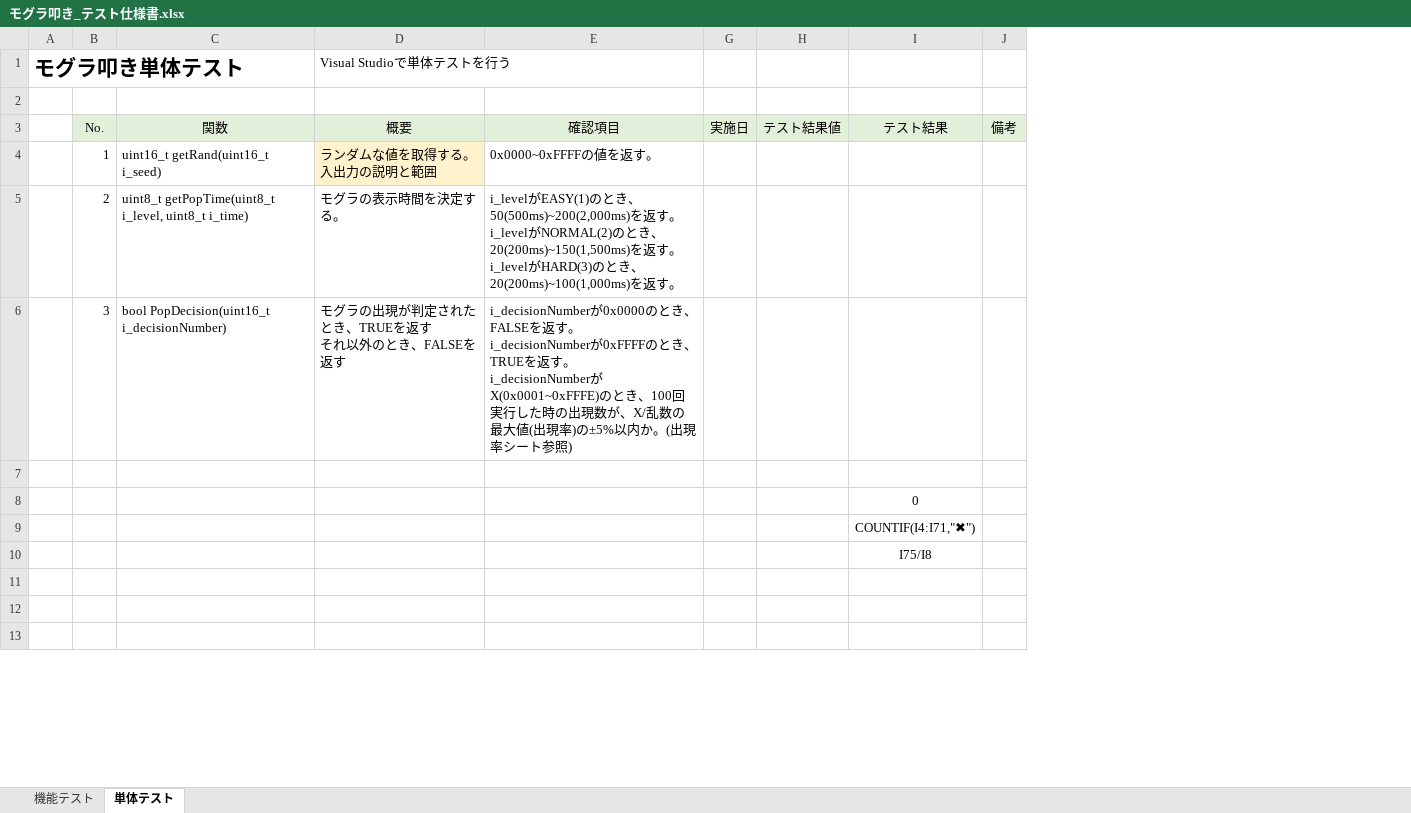
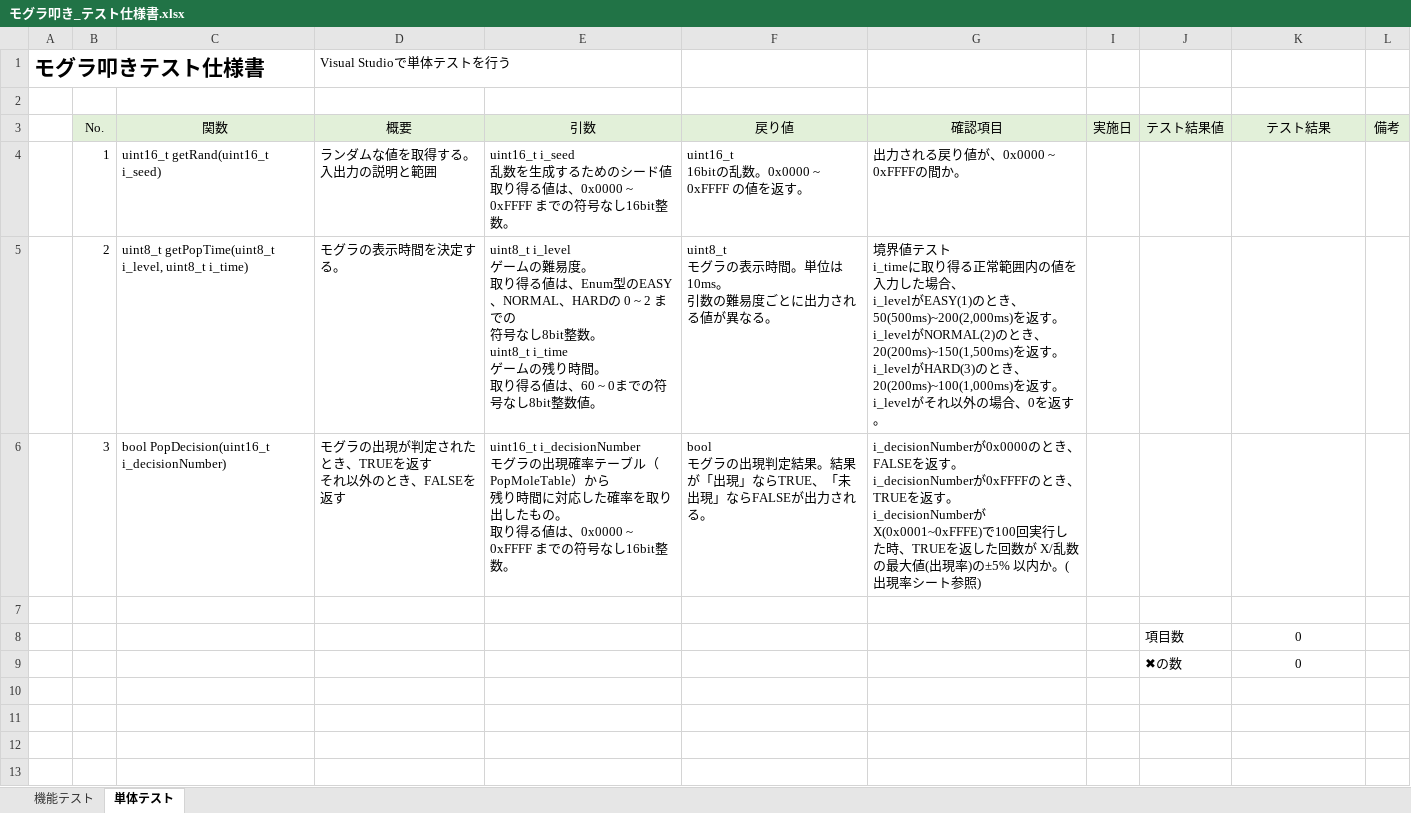
Before and after one commit to hakohumi/comp.train.whack-a-mole, an Excel workbook: 資料/設計書/モグラ叩き_テスト仕様書.xlsx, sheet 単体テスト, drawn as a sheet; only a part is shown; values as stored, in another font and other column widths than the file's, no borders; removed rows and columns are numbered as before the commit, all else as after; ↵ is a line break in a cell; the diff names each change by its address in the sheet, - before the commit and + after, or states it on an @@ line.

```diff
--- a/資料/設計書/モグラ叩き_テスト仕様書.xlsx (sheet 単体テスト)
+++ b/資料/設計書/モグラ叩き_テスト仕様書.xlsx (sheet 単体テスト)
-column A, row 1: モグラ叩き単体テスト
+column A, row 1: モグラ叩きテスト仕様書
-column E, rows 3-6: 確認項目 | 0x0000~0xFFFFの値を返す。 | i_levelがEASY(1)のとき、50(500ms)~200(2,000ms)を返す。 ↵ i_levelがNORMAL(2)のとき、20(200ms)~150(1,500ms)を返す。 ↵ i_levelがHARD(3)のとき、20(200ms)~100(1,000ms)を返す。 | i_decisionNumberが0x0000のとき、FALSEを返す。 ↵ i_decisionNumberが0xFFFFのとき、TRUEを返す。 ↵ i_decisionNumberがX(0x0001~0xFFFE)のとき、100回実行した時の出現数が、X/乱数の最大値(出現率)の±5%以内か。(出現率シート参照)
+column E, rows 3-6: 引数 | uint16_t i_seed ↵ 乱数を生成するためのシード値 ↵ 取り得る値は、0x0000 ~ 0xFFFF までの符号なし16bit整数。 | uint8_t i_level ↵ ゲームの難易度。 ↵ 取り得る値は、Enum型のEASY、NORMAL、HARDの 0 ~ 2 までの ↵ 符号なし8bit整数。 ↵ uint8_t i_time ↵ ゲームの残り時間。 ↵ 取り得る値は、60 ~ 0までの符号なし8bit整数値。 | uint16_t i_decisionNumber ↵ モグラの出現確率テーブル（PopMoleTable）から ↵ 残り時間に対応した確率を取り出したもの。 ↵ 取り得る値は、0x0000 ~ 0xFFFF までの符号なし16bit整数。
@@ column F unhidden, rows 3-6: 戻り値 | uint16_t ↵ 16bitの乱数。0x0000 ~ 0xFFFF の値を返す。 | uint8_t ↵ モグラの表示時間。単位は10ms。 ↵ 引数の難易度ごとに出力される値が異なる。 | bool ↵ モグラの出現判定結果。結果が「出現」ならTRUE、「未出現」ならFALSEが出力される。 @@
+column G, rows 3-6: 確認項目 | 出力される戻り値が、0x0000 ~ 0xFFFFの間か。 | 境界値テスト ↵ i_timeに取り得る正常範囲内の値を入力した場合、 ↵ i_levelがEASY(1)のとき、50(500ms)~200(2,000ms)を返す。 ↵ i_levelがNORMAL(2)のとき、20(200ms)~150(1,500ms)を返す。 ↵ i_levelがHARD(3)のとき、20(200ms)~100(1,000ms)を返す。 ↵ i_levelがそれ以外の場合、0を返す。 | i_decisionNumberが0x0000のとき、FALSEを返す。 ↵ i_decisionNumberが0xFFFFのとき、TRUEを返す。 ↵ i_decisionNumberがX(0x0001~0xFFFE)で100回実行した時、TRUEを返した回数が X/乱数の最大値(出現率)の±5% 以内か。(出現率シート参照)
-D4 fill: #FFF2CC
+D4 fill: none
-J8: (empty)
+J8: 項目数
-row 9:  |  |  |  |  |  |  | COUNTIF(I4:I71,"✖")
+row 9:  |  |  |  |  |  |  |  | ✖の数 | 0
-K10: I75/I8
+K10: (empty)
```
Also changed, not shown: sheet 機能テスト, formulas that keep their value, hidden cells, 資料/設計書/モグラ叩き_テスト仕様書_単体テスト_箱石.xlsx.
